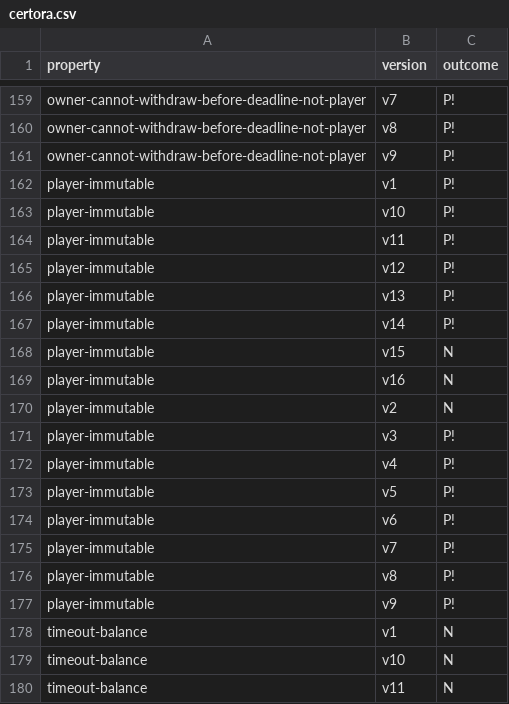
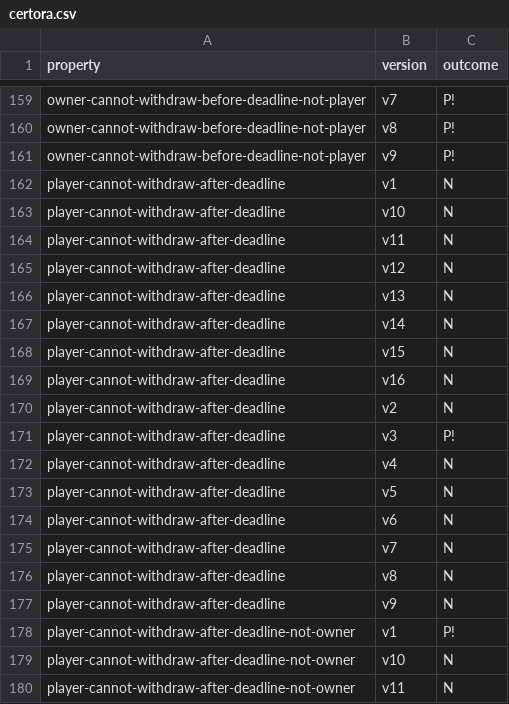
Before and after one commit to fiaravia/contracts-verification-benchmark, a CSV file: contracts/price-bet/certora.csv, drawn as a sheet; only a part is shown, gaps mark what is left out; the shorter side is filled out with more unchanged rows; the diff covers the shown part only; the diff names each change by its address in the sheet, - before the commit and + after, or states it on an @@ line.

Commit message:
price-bet: player-immutable, price-below-player-lose-not-owner

```diff
--- a/contracts/price-bet/certora.csv
+++ b/contracts/price-bet/certora.csv
+row 162: player-cannot-withdraw-after-deadline | v1 | N
+row 163: player-cannot-withdraw-after-deadline | v10 | N
+row 164: player-cannot-withdraw-after-deadline | v11 | N
+row 165: player-cannot-withdraw-after-deadline | v12 | N
+row 166: player-cannot-withdraw-after-deadline | v13 | N
+row 167: player-cannot-withdraw-after-deadline | v14 | N
+row 168: player-cannot-withdraw-after-deadline | v15 | N
+row 169: player-cannot-withdraw-after-deadline | v16 | N
+row 170: player-cannot-withdraw-after-deadline | v2 | N
+row 171: player-cannot-withdraw-after-deadline | v3 | P!
+row 172: player-cannot-withdraw-after-deadline | v4 | N
+row 173: player-cannot-withdraw-after-deadline | v5 | N
+row 174: player-cannot-withdraw-after-deadline | v6 | N
+row 175: player-cannot-withdraw-after-deadline | v7 | N
+row 176: player-cannot-withdraw-after-deadline | v8 | N
+row 177: player-cannot-withdraw-after-deadline | v9 | N
+row 178: player-cannot-withdraw-after-deadline-not-owner | v1 | P!
+row 179: player-cannot-withdraw-after-deadline-not-owner | v10 | N
+row 180: player-cannot-withdraw-after-deadline-not-owner | v11 | N
```
Also changed, not shown: 29 added rows and 1 edited cell elsewhere in this file, contracts/price-bet/ground-truth.csv, contracts/price-bet/solcmc-eld.csv, 10 other files.
